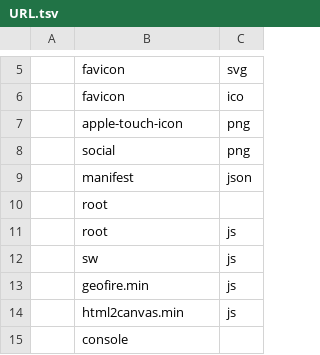
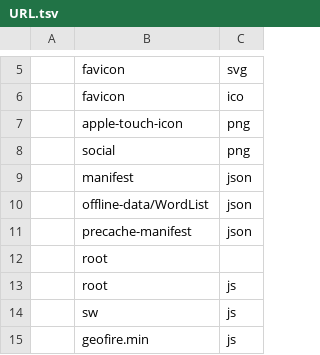
Before and after one commit to wolo-code/web-app, a TSV file: Config/URL.tsv, drawn as a sheet; only a part is shown, gaps mark what is left out; the shorter side is filled out with more unchanged rows; the diff names each change by its address in the sheet, - before the commit and + after, or states it on an @@ line.

```diff
--- a/Config/URL.tsv
+++ b/Config/URL.tsv
+row 10:  | offline-data/WordList | json
+row 11:  | precache-manifest | json
```
Also changed, not shown: 26 other files.
